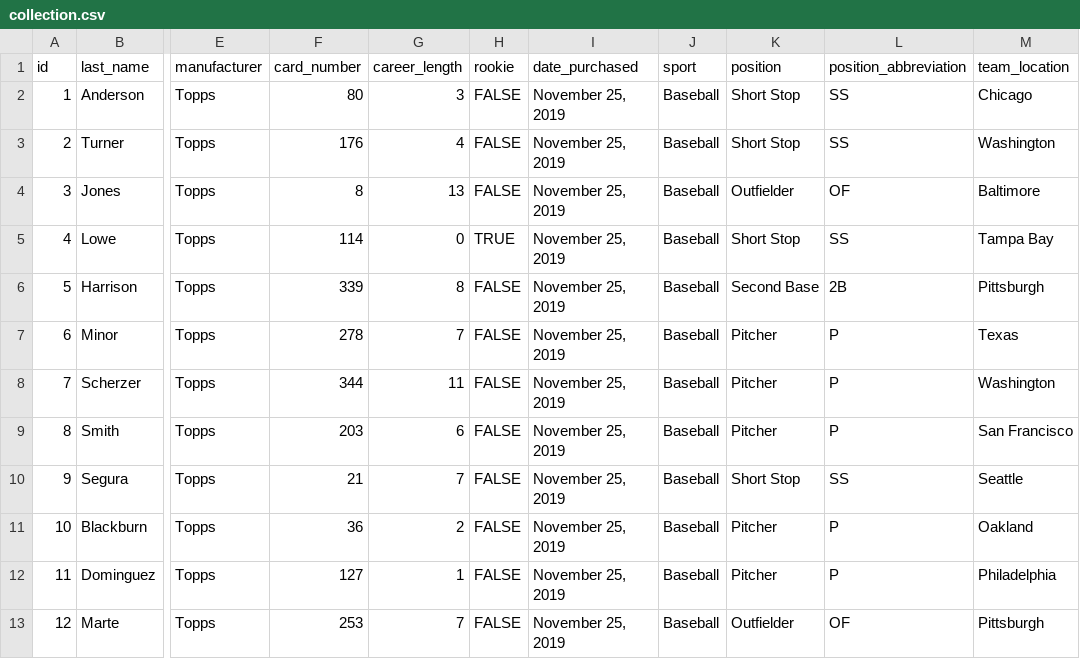
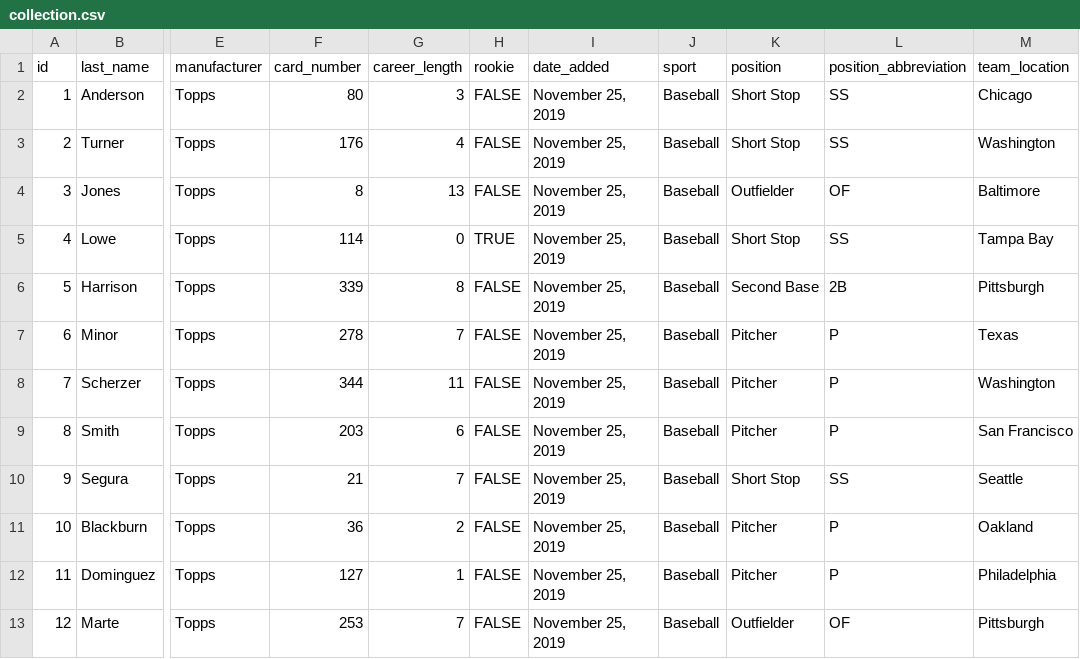
Before and after one commit to joehink/collection, a CSV file: src/data/collection.csv, drawn as a sheet; only a part is shown, gaps mark what is left out; the diff names each change by its address in the sheet, - before the commit and + after, or states it on an @@ line.

```diff
--- a/src/data/collection.csv
+++ b/src/data/collection.csv
-I1: date_purchased
+I1: date_added
```
Also changed, not shown: 7 other files.
